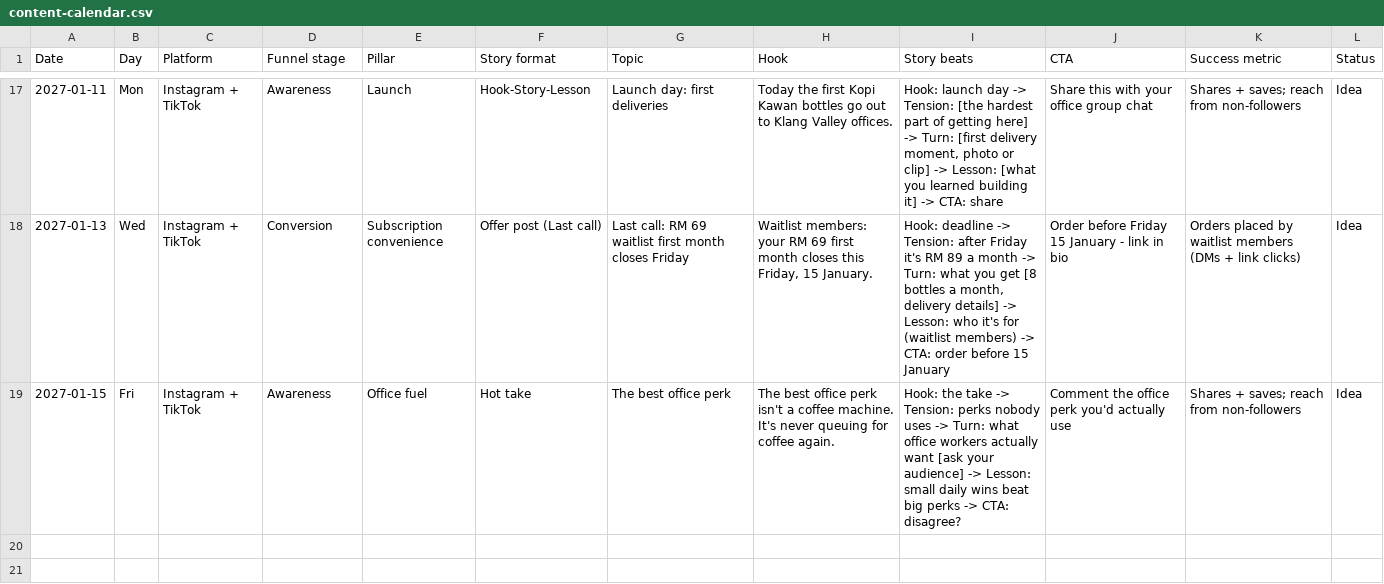
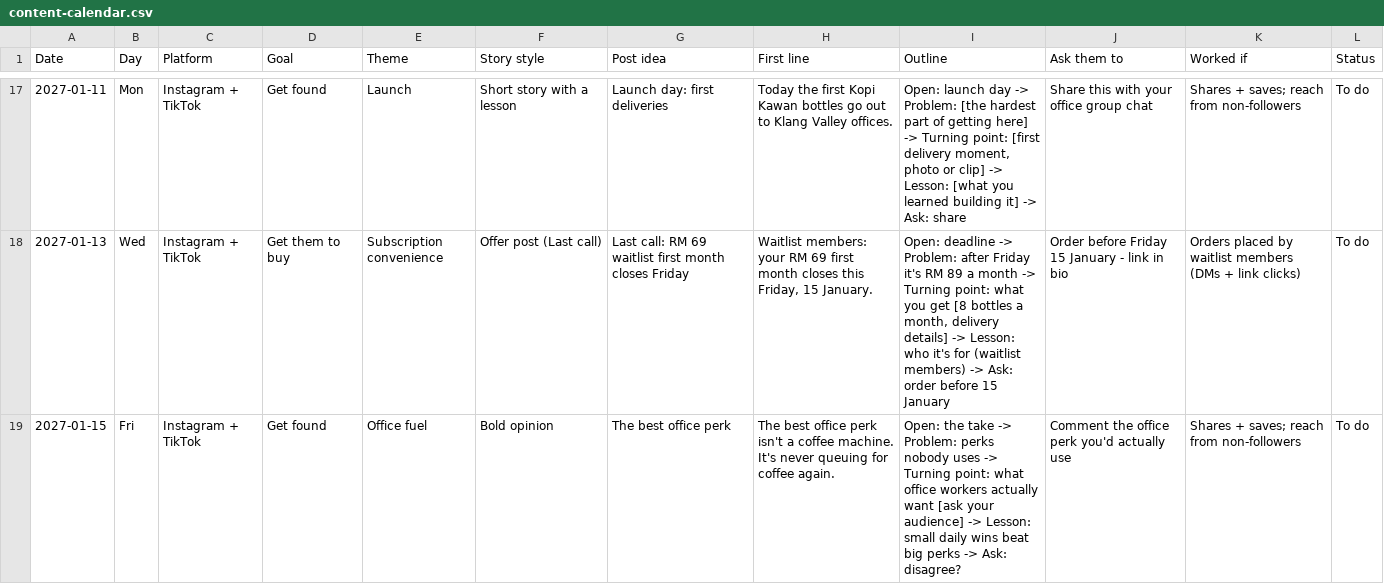
Before and after one commit to amelialy/content-calendar-skill, a CSV file: examples/coffee-startup/content-calendar.csv, drawn as a sheet; only a part is shown, gaps mark what is left out; the diff covers the shown part only.

```diff
--- a/examples/coffee-startup/content-calendar.csv
+++ b/examples/coffee-startup/content-calendar.csv
@@ -1 +1 @@
-"Date","Day","Platform","Funnel stage","Pillar","Story format","Topic","Hook","Story beats","CTA","Success metric","Status"
+"Date","Day","Platform","Goal","Theme","Story style","Post idea","First line","Outline","Ask them to","Worked if","Status"
@@ -17,3 +17,3 @@
-"2027-01-11","Mon","Instagram + TikTok","Awareness","Launch","Hook-Story-Lesson","Launch day: first deliveries","Today the first Kopi Kawan bottles go out to Klang Valley offices.","Hook: launch day -> Tension: [the hardest part of getting here] -> Turn: [first delivery moment, photo or clip] -> Lesson: [what you learned building it] -> CTA: share","Share this with your office group chat","Shares + saves; reach from non-followers","Idea"
-"2027-01-13","Wed","Instagram + TikTok","Conversion","Subscription convenience","Offer post (Last call)","Last call: RM 69 waitlist first month closes Friday","Waitlist members: your RM 69 first month closes this Friday, 15 January.","Hook: deadline -> Tension: after Friday it's RM 89 a month -> Turn: what you get [8 bottles a month, delivery details] -> Lesson: who it's for (waitlist members) -> CTA: order before 15 January","Order before Friday 15 January - link in bio","Orders placed by waitlist members (DMs + link clicks)","Idea"
-"2027-01-15","Fri","Instagram + TikTok","Awareness","Office fuel","Hot take","The best office perk","The best office perk isn't a coffee machine. It's never queuing for coffee again.","Hook: the take -> Tension: perks nobody uses -> Turn: what office workers actually want [ask your audience] -> Lesson: small daily wins beat big perks -> CTA: disagree?","Comment the office perk you'd actually use","Shares + saves; reach from non-followers","Idea"
+"2027-01-11","Mon","Instagram + TikTok","Get found","Launch","Short story with a lesson","Launch day: first deliveries","Today the first Kopi Kawan bottles go out to Klang Valley offices.","Open: launch day -> Problem: [the hardest part of getting here] -> Turning point: [first delivery moment, photo or clip] -> Lesson: [what you learned building it] -> Ask: share","Share this with your office group chat","Shares + saves; reach from non-followers","To do"
+"2027-01-13","Wed","Instagram + TikTok","Get them to buy","Subscription convenience","Offer post (Last call)","Last call: RM 69 waitlist first month closes Friday","Waitlist members: your RM 69 first month closes this Friday, 15 January.","Open: deadline -> Problem: after Friday it's RM 89 a month -> Turning point: what you get [8 bottles a month, delivery details] -> Lesson: who it's for (waitlist members) -> Ask: order before 15 January","Order before Friday 15 January - link in bio","Orders placed by waitlist members (DMs + link clicks)","To do"
+"2027-01-15","Fri","Instagram + TikTok","Get found","Office fuel","Bold opinion","The best office perk","The best office perk isn't a coffee machine. It's never queuing for coffee again.","Open: the take -> Problem: perks nobody uses -> Turning point: what office workers actually want [ask your audience] -> Lesson: small daily wins beat big perks -> Ask: disagree?","Comment the office perk you'd actually use","Shares + saves; reach from non-followers","To do"
```
Also changed, not shown: 55 edited cells elsewhere in this file, 2 other files.
